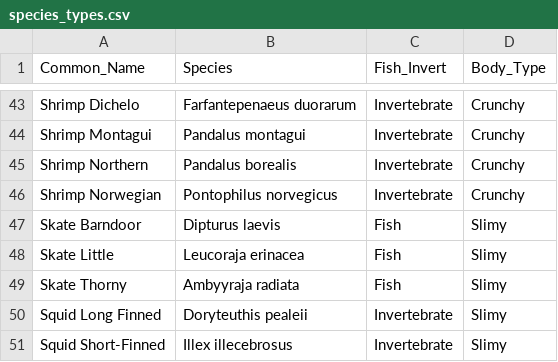
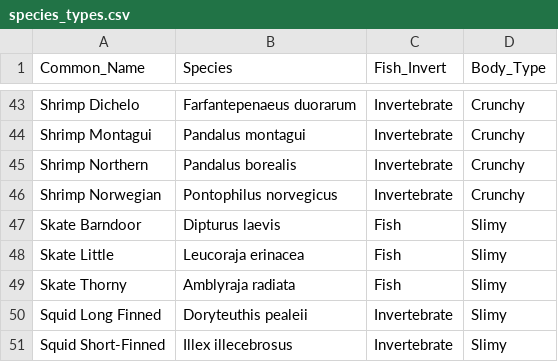
Before and after one commit to DeCoredge/Manuscript-Dissertaion-Figures-Graphs, a CSV file: inputs/species_types.csv, drawn as a sheet; only a part is shown, gaps mark what is left out.

Commit message:
MiFish qmd

```diff
--- a/inputs/species_types.csv
+++ b/inputs/species_types.csv
@@ -48,3 +48,3 @@ Skate Barndoor,Dipturus laevis,Fish,Slimy
 Skate Little,Leucoraja erinacea,Fish,Slimy
-Skate Thorny,Ambyyraja radiata,Fish,Slimy
+Skate Thorny,Amblyraja radiata,Fish,Slimy
 Squid Long Finned,Doryteuthis pealeii,Invertebrate,Slimy
```
Also changed, not shown: 5 other files.
